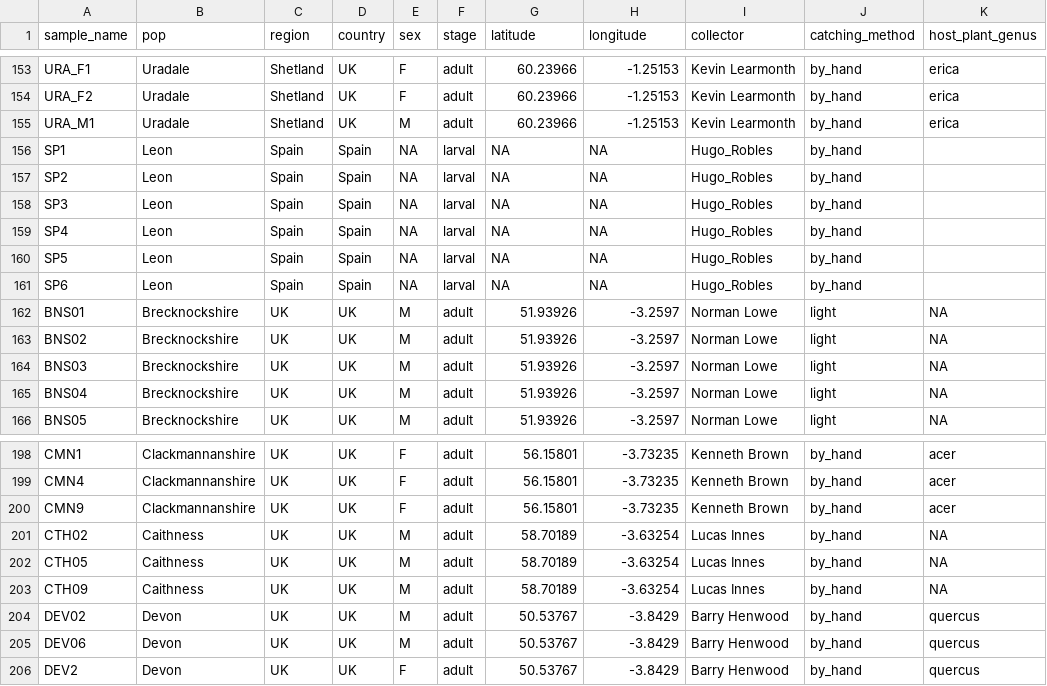
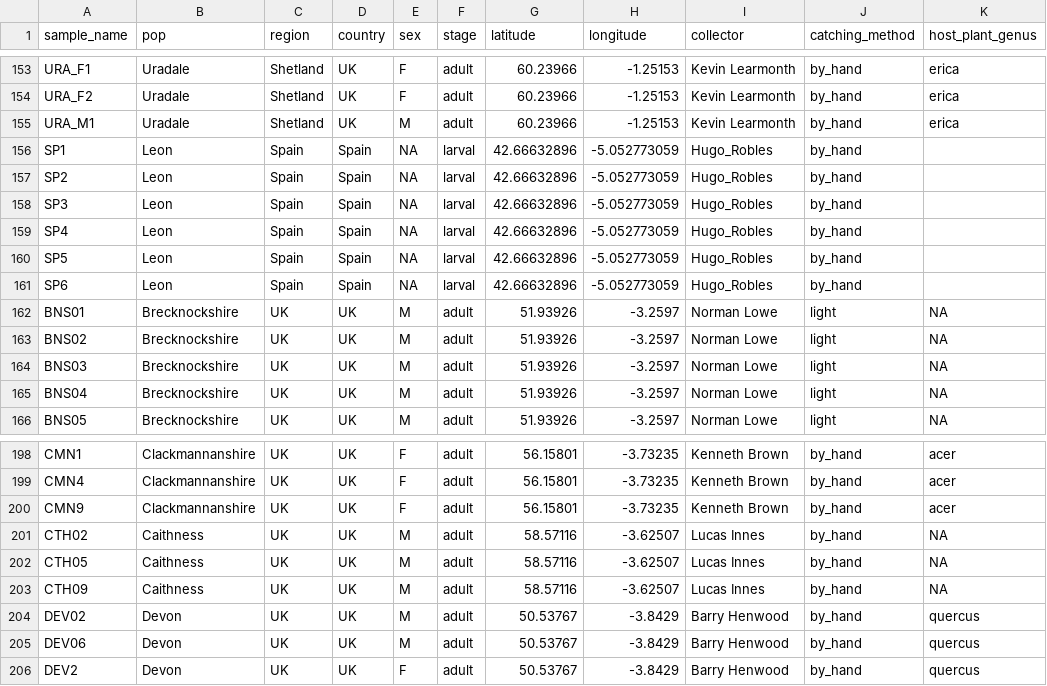
Before and after one commit to andreaestandia/wm-europe, a CSV file: data/dfs_processed/wgs_europe_metadata.csv, drawn as a sheet; only a part is shown, gaps mark what is left out; the diff names each change by its address in the sheet, - before the commit and + after, or states it on an @@ line.

Commit message:
updated coordinates for Caithness in metadata

```diff
--- a/data/dfs_processed/wgs_europe_metadata.csv
+++ b/data/dfs_processed/wgs_europe_metadata.csv
-G156:G161 (latitude): NA
+G156:G161 (latitude): 42.66632896
-H156:H161 (longitude): NA
+H156:H161 (longitude): -5.052773059
-G201:G203 (latitude): 58.70189
+G201:G203 (latitude): 58.57116
-H201:H203 (longitude): -3.63254
+H201:H203 (longitude): -3.62507
```
